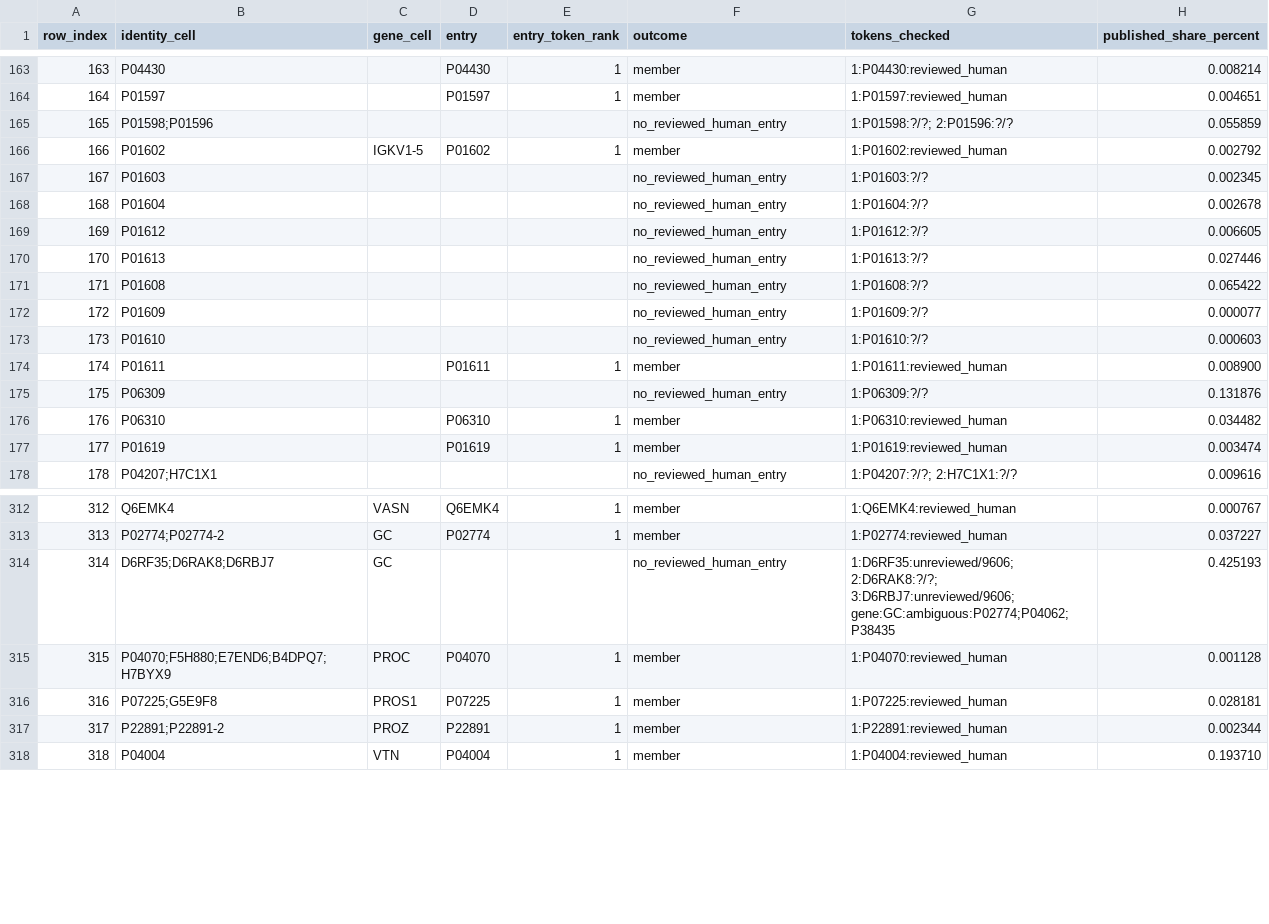
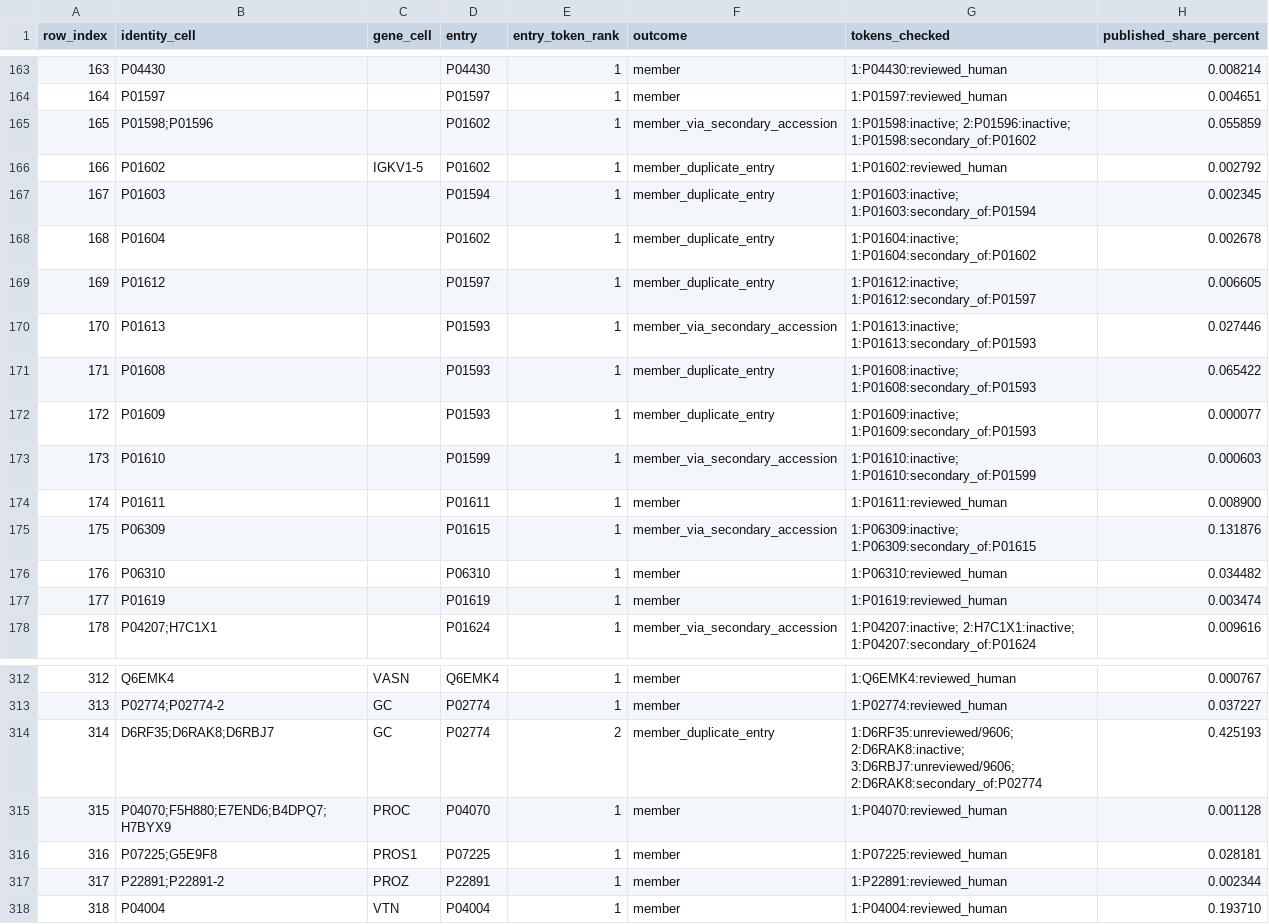
Before and after one commit to moved2la/uniprot-standard, a TSV file: data/blood/plasma_dataset_rows.tsv, drawn as a sheet; only a part is shown, gaps mark what is left out; the diff covers the shown part only.

```diff
--- a/data/blood/plasma_dataset_rows.tsv
+++ b/data/blood/plasma_dataset_rows.tsv
@@ -164,15 +164,15 @@ row_index	identity_cell	gene_cell	entry	entry_token_rank	outcome	tokens_checked
 164	P01597		P01597	1	member	1:P01597:reviewed_human	0.004651
-165	P01598;P01596				no_reviewed_human_entry	1:P01598:?/?; 2:P01596:?/?	0.055859
-166	P01602	IGKV1-5	P01602	1	member	1:P01602:reviewed_human	0.002792
-167	P01603				no_reviewed_human_entry	1:P01603:?/?	0.002345
-168	P01604				no_reviewed_human_entry	1:P01604:?/?	0.002678
-169	P01612				no_reviewed_human_entry	1:P01612:?/?	0.006605
-170	P01613				no_reviewed_human_entry	1:P01613:?/?	0.027446
-171	P01608				no_reviewed_human_entry	1:P01608:?/?	0.065422
-172	P01609				no_reviewed_human_entry	1:P01609:?/?	0.000077
-173	P01610				no_reviewed_human_entry	1:P01610:?/?	0.000603
+165	P01598;P01596		P01602	1	member_via_secondary_accession	1:P01598:inactive; 2:P01596:inactive; 1:P01598:secondary_of:P01602	0.055859
+166	P01602	IGKV1-5	P01602	1	member_duplicate_entry	1:P01602:reviewed_human	0.002792
+167	P01603		P01594	1	member_duplicate_entry	1:P01603:inactive; 1:P01603:secondary_of:P01594	0.002345
+168	P01604		P01602	1	member_duplicate_entry	1:P01604:inactive; 1:P01604:secondary_of:P01602	0.002678
+169	P01612		P01597	1	member_duplicate_entry	1:P01612:inactive; 1:P01612:secondary_of:P01597	0.006605
+170	P01613		P01593	1	member_via_secondary_accession	1:P01613:inactive; 1:P01613:secondary_of:P01593	0.027446
+171	P01608		P01593	1	member_duplicate_entry	1:P01608:inactive; 1:P01608:secondary_of:P01593	0.065422
+172	P01609		P01593	1	member_duplicate_entry	1:P01609:inactive; 1:P01609:secondary_of:P01593	0.000077
+173	P01610		P01599	1	member_via_secondary_accession	1:P01610:inactive; 1:P01610:secondary_of:P01599	0.000603
 174	P01611		P01611	1	member	1:P01611:reviewed_human	0.008900
-175	P06309				no_reviewed_human_entry	1:P06309:?/?	0.131876
+175	P06309		P01615	1	member_via_secondary_accession	1:P06309:inactive; 1:P06309:secondary_of:P01615	0.131876
 176	P06310		P06310	1	member	1:P06310:reviewed_human	0.034482
 177	P01619		P01619	1	member	1:P01619:reviewed_human	0.003474
-178	P04207;H7C1X1				no_reviewed_human_entry	1:P04207:?/?; 2:H7C1X1:?/?	0.009616
+178	P04207;H7C1X1		P01624	1	member_via_secondary_accession	1:P04207:inactive; 2:H7C1X1:inactive; 1:P04207:secondary_of:P01624	0.009616
@@ -313,3 +313,3 @@ row_index	identity_cell	gene_cell	entry	entry_token_rank	outcome	tokens_checked
 313	P02774;P02774-2	GC	P02774	1	member	1:P02774:reviewed_human	0.037227
-314	D6RF35;D6RAK8;D6RBJ7	GC			no_reviewed_human_entry	1:D6RF35:unreviewed/9606; 2:D6RAK8:?/?; 3:D6RBJ7:unreviewed/9606; gene:GC:ambiguous:P02774;P04062;P38435	0.425193
+314	D6RF35;D6RAK8;D6RBJ7	GC	P02774	2	member_duplicate_entry	1:D6RF35:unreviewed/9606; 2:D6RAK8:inactive; 3:D6RBJ7:unreviewed/9606; 2:D6RAK8:secondary_of:P02774	0.425193
 315	P04070;F5H880;E7END6;B4DPQ7;H7BYX9	PROC	P04070	1	member	1:P04070:reviewed_human	0.001128
```
Also changed, not shown: 91 edited cells elsewhere in this file, data/blood/erythrocytes_dataset_rows.tsv, data/blood/plasma_rows_excluded_with_share.tsv, 21 other files.
